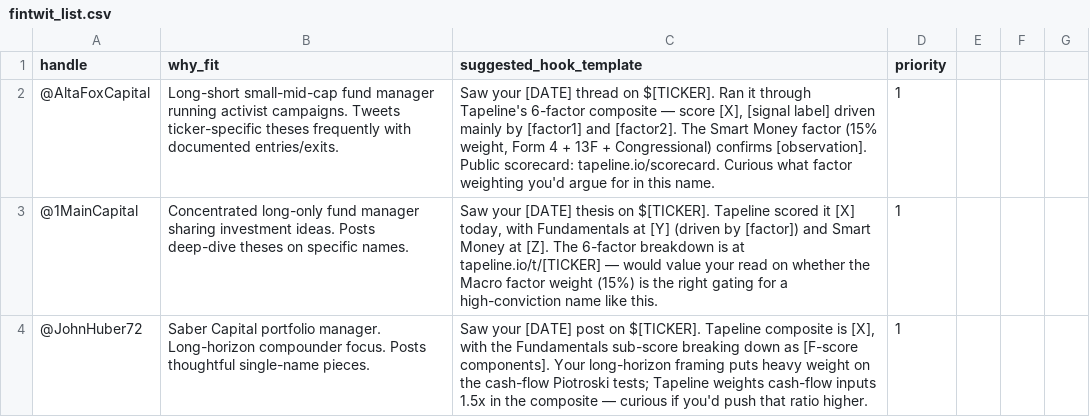
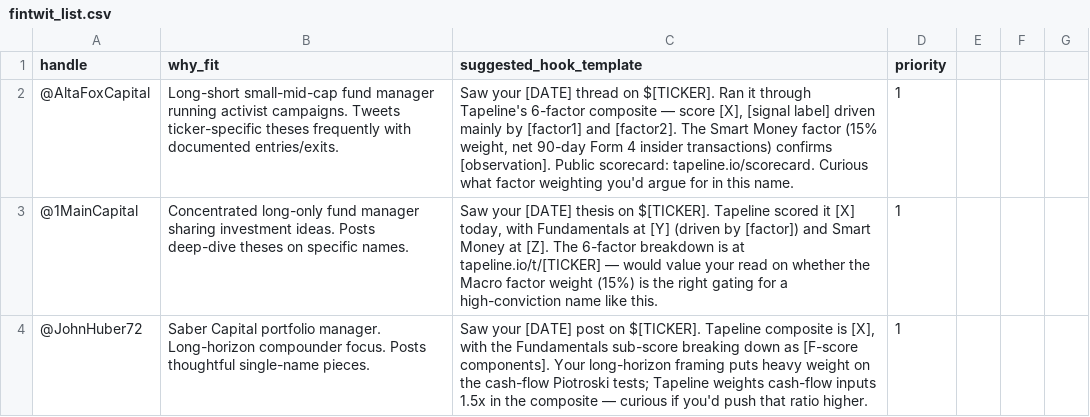
Before and after one commit to cham-p24/tapeline, a CSV file: docs/growth/fintwit_list.csv, drawn as a sheet; only a part is shown; the diff covers the shown part only.

```diff
--- a/docs/growth/fintwit_list.csv
+++ b/docs/growth/fintwit_list.csv
@@ -1,3 +1,3 @@
 handle,why_fit,suggested_hook_template,priority
-@AltaFoxCapital,Long-short small-mid-cap fund manager running activist campaigns. Tweets ticker-specific theses frequently with documented entries/exits.,"Saw your [DATE] thread on $[TICKER]. Ran it through Tapeline's 6-factor composite — score [X], [signal label] driven mainly by [factor1] and [factor2]. The Smart Money factor (15% weight, Form 4 + 13F + Congressional) confirms [observation]. Public scorecard: tapeline.io/scorecard. Curious what factor weighting you'd argue for in this name.",1
+@AltaFoxCapital,Long-short small-mid-cap fund manager running activist campaigns. Tweets ticker-specific theses frequently with documented entries/exits.,"Saw your [DATE] thread on $[TICKER]. Ran it through Tapeline's 6-factor composite — score [X], [signal label] driven mainly by [factor1] and [factor2]. The Smart Money factor (15% weight, net 90-day Form 4 insider transactions) confirms [observation]. Public scorecard: tapeline.io/scorecard. Curious what factor weighting you'd argue for in this name.",1
 @1MainCapital,Concentrated long-only fund manager sharing investment ideas. Posts deep-dive theses on specific names.,"Saw your [DATE] thesis on $[TICKER]. Tapeline scored it [X] today, with Fundamentals at [Y] (driven by [factor]) and Smart Money at [Z]. The 6-factor breakdown is at tapeline.io/t/[TICKER] — would value your read on whether the Macro factor weight (15%) is the right gating for a high-conviction name like this.",1
```
Also changed, not shown: 2 edited cells elsewhere in this file, 1 other file.
